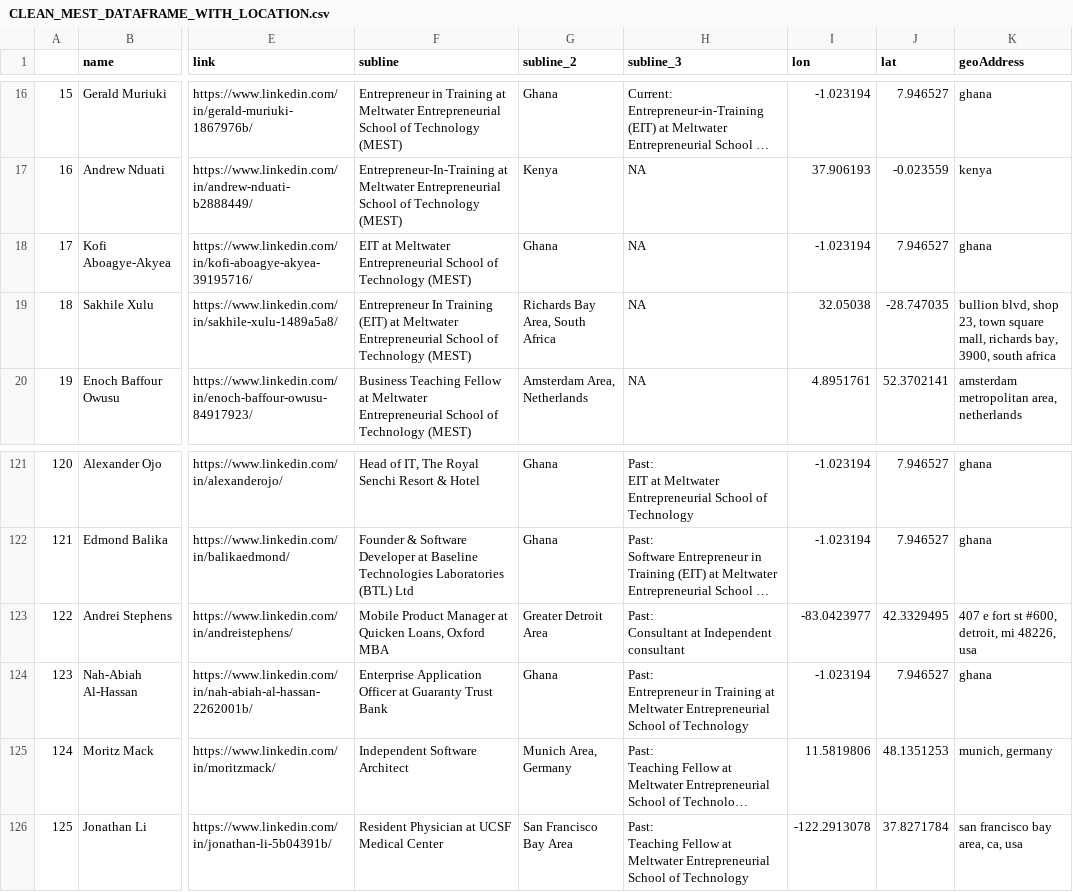
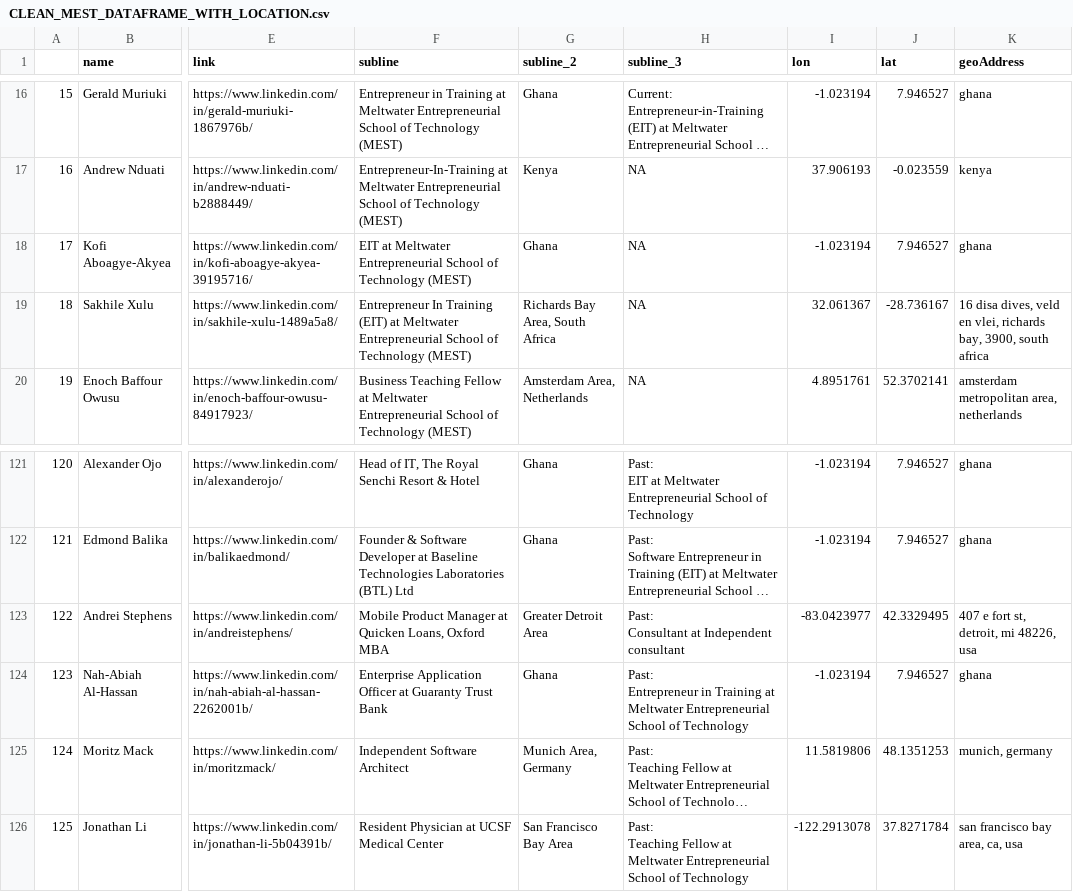
Before and after one commit to ondenyieric/MEST_ALUMNI, a CSV file: CLEAN_MEST_DATAFRAME_WITH_LOCATION.csv, drawn as a sheet; only a part is shown, gaps mark what is left out; long unchanged cells end in …; the diff names each change by its address in the sheet, - before the commit and + after, or states it on an @@ line.

```diff
--- a/CLEAN_MEST_DATAFRAME_WITH_LOCATION.csv
+++ b/CLEAN_MEST_DATAFRAME_WITH_LOCATION.csv
-I19 (lon): 32.05038
+I19 (lon): 32.061367
-J19 (lat): -28.747035
+J19 (lat): -28.736167
-K19 (geoAddress): bullion blvd, shop 23, town square mall, richards bay,…
+K19 (geoAddress): 16 disa dives, veld en vlei, richards bay,…
-K123 (geoAddress): 407 e fort st #600, detroit, mi 48226, usa
+K123 (geoAddress): 407 e fort st, detroit, mi 48226, usa
```
Also changed, not shown: 7 other files.
